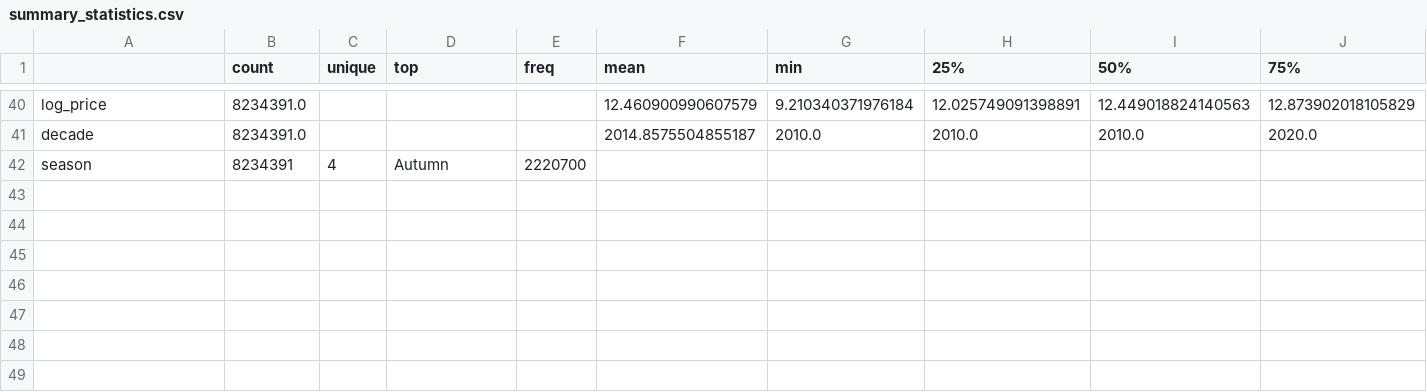
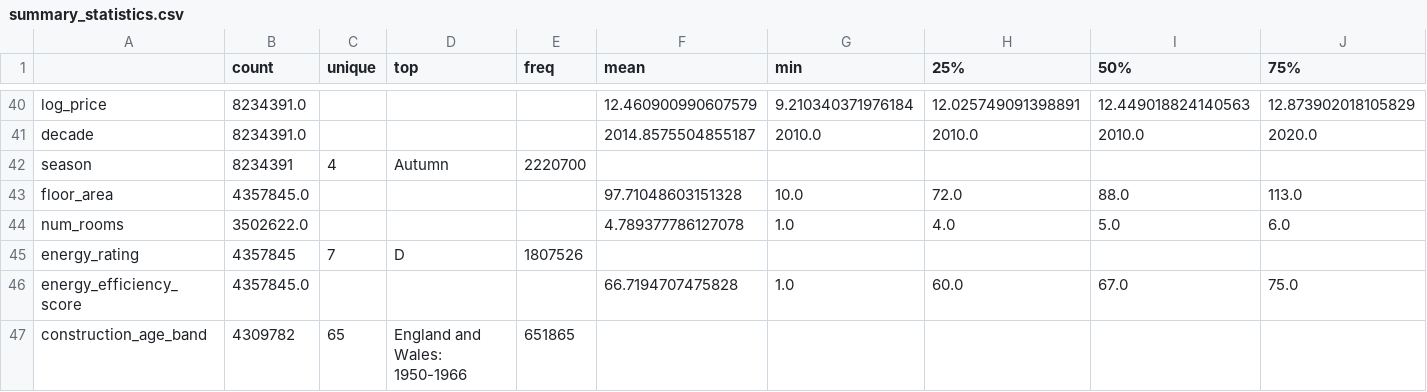
Before and after one commit to fcharara/uk-housing-valuation, a CSV file: outputs/eda/summary_statistics.csv, drawn as a sheet; only a part is shown, gaps mark what is left out; rows hold the shown columns only; the diff names each change by its address in the sheet, - before the commit and + after, or states it on an @@ line.

```diff
--- a/outputs/eda/summary_statistics.csv
+++ b/outputs/eda/summary_statistics.csv
+row 43: floor_area | 4357845.0 |  |  |  | 97.71048603151328 | 10.0 | 72.0 | 88.0 | 113.0
+row 44: num_rooms | 3502622.0 |  |  |  | 4.789377786127078 | 1.0 | 4.0 | 5.0 | 6.0
+row 45: energy_rating | 4357845 | 7 | D | 1807526
+row 46: energy_efficiency_score | 4357845.0 |  |  |  | 66.7194707475828 | 1.0 | 60.0 | 67.0 | 75.0
+row 47: construction_age_band | 4309782 | 65 | England and Wales: 1950-1966 | 651865
```
Also changed, not shown: outputs/eda/vif_table.csv, outputs/evaluation/pairwise_improvement.csv, 10 other files.
